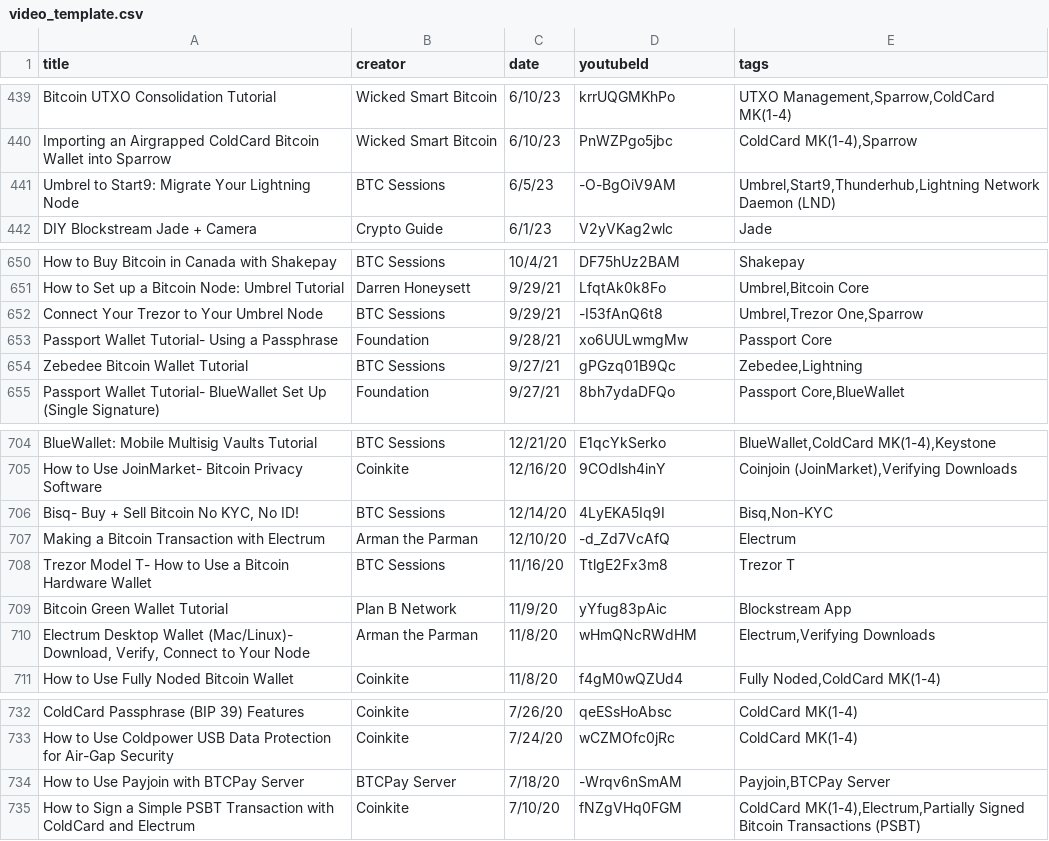
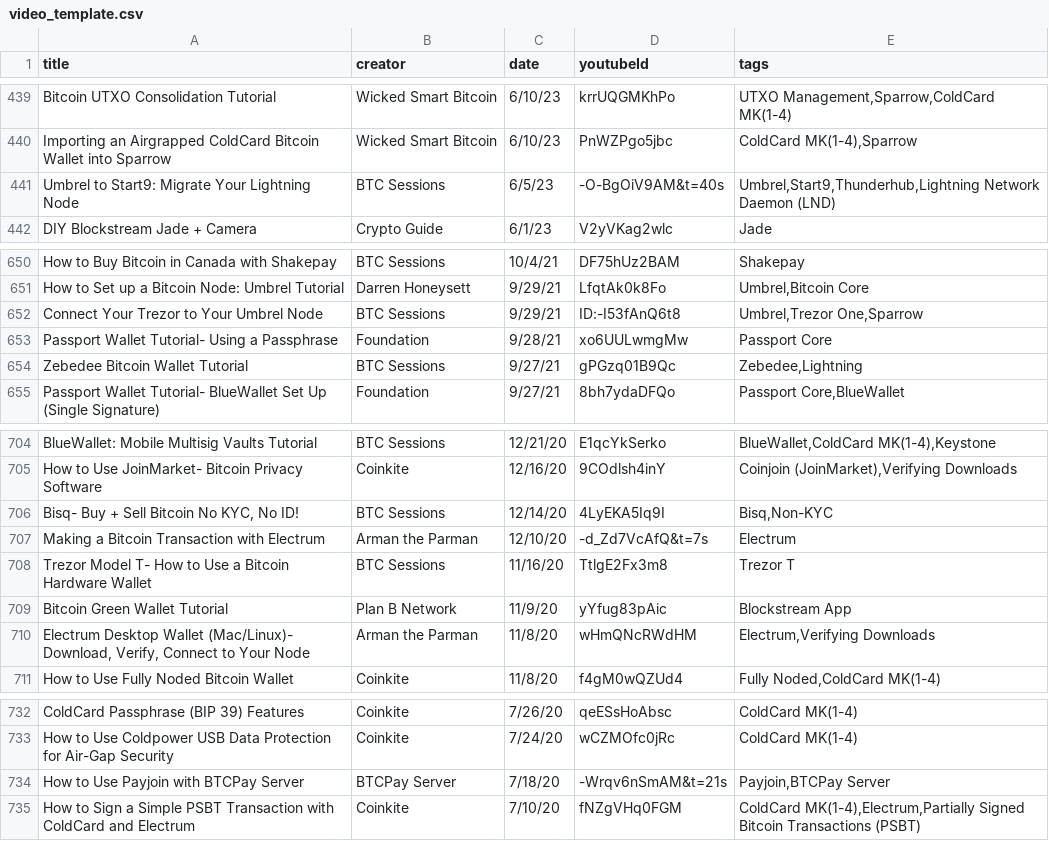
Before and after one commit to vake21/bitcointutorials.org, a CSV file: video_template.csv, drawn as a sheet; only a part is shown, gaps mark what is left out; the diff covers the shown part only.

```diff
--- a/video_template.csv
+++ b/video_template.csv
@@ -440,3 +440,3 @@ Bitcoin UTXO Consolidation Tutorial,Wicked Smart Bitcoin,6/10/23,krrUQGMKhPo,"UT
 Importing an Airgrapped ColdCard Bitcoin Wallet into Sparrow,Wicked Smart Bitcoin,6/10/23,PnWZPgo5jbc,"ColdCard MK(1-4),Sparrow"
-Umbrel to Start9: Migrate Your Lightning Node,BTC Sessions,6/5/23,-O-BgOiV9AM,"Umbrel,Start9,Thunderhub,Lightning Network Daemon (LND)"
+Umbrel to Start9: Migrate Your Lightning Node,BTC Sessions,6/5/23,-O-BgOiV9AM&t=40s,"Umbrel,Start9,Thunderhub,Lightning Network Daemon (LND)"
 DIY Blockstream Jade + Camera,Crypto Guide,6/1/23,V2yVKag2wlc,Jade
@@ -651,3 +651,3 @@ How to Buy Bitcoin in Canada with Shakepay,BTC Sessions,10/4/21,DF75hUz2BAM,Shak
 How to Set up a Bitcoin Node: Umbrel Tutorial,Darren Honeysett,9/29/21,LfqtAk0k8Fo,"Umbrel,Bitcoin Core"
-Connect Your Trezor to Your Umbrel Node,BTC Sessions,9/29/21,-I53fAnQ6t8,"Umbrel,Trezor One,Sparrow"
+Connect Your Trezor to Your Umbrel Node,BTC Sessions,9/29/21,ID:-I53fAnQ6t8,"Umbrel,Trezor One,Sparrow"
 Passport Wallet Tutorial- Using a Passphrase,Foundation,9/28/21,xo6UULwmgMw,Passport Core
@@ -706,3 +706,3 @@ How to Use JoinMarket- Bitcoin Privacy Software,Coinkite,12/16/20,9COdlsh4inY,"C
 "Bisq- Buy + Sell Bitcoin No KYC, No ID!",BTC Sessions,12/14/20,4LyEKA5Iq9I,"Bisq,Non-KYC"
-Making a Bitcoin Transaction with Electrum,Arman the Parman,12/10/20,-d_Zd7VcAfQ,Electrum
+Making a Bitcoin Transaction with Electrum,Arman the Parman,12/10/20,-d_Zd7VcAfQ&t=7s,Electrum
 Trezor Model T- How to Use a Bitcoin Hardware Wallet,BTC Sessions,11/16/20,TtlgE2Fx3m8,Trezor T
@@ -733,3 +733,3 @@ ColdCard Passphrase (BIP 39) Features,Coinkite,7/26/20,qeESsHoAbsc,ColdCard MK(1
 How to Use Coldpower USB Data Protection for Air-Gap Security,Coinkite,7/24/20,wCZMOfc0jRc,ColdCard MK(1-4)
-How to Use Payjoin with BTCPay Server,BTCPay Server,7/18/20,-Wrqv6nSmAM,"Payjoin,BTCPay Server"
+How to Use Payjoin with BTCPay Server,BTCPay Server,7/18/20,-Wrqv6nSmAM&t=21s,"Payjoin,BTCPay Server"
 How to Sign a Simple PSBT Transaction with ColdCard and Electrum,Coinkite,7/10/20,fNZgVHq0FGM,"ColdCard MK(1-4),Electrum,Partially Signed Bitcoin Transactions (PSBT)"
```
Also changed, not shown: 5 edited cells elsewhere in this file.
